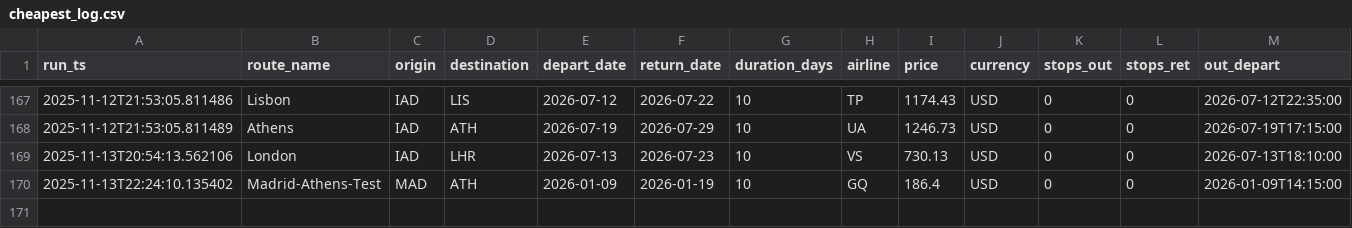
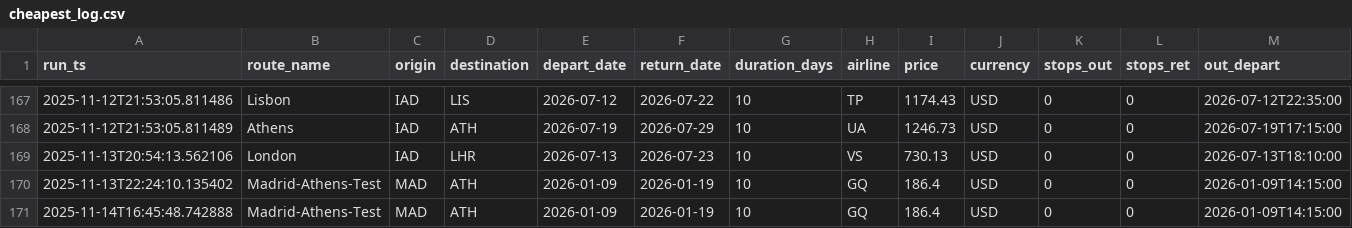
Before and after one commit to sgrinkrugdev/cheep_flight, a CSV file: cheapest_log.csv, drawn as a sheet; only a part is shown, gaps mark what is left out; rows hold the shown columns only; the diff names each change by its address in the sheet, - before the commit and + after, or states it on an @@ line.

```diff
--- a/cheapest_log.csv
+++ b/cheapest_log.csv
+row 171: 2025-11-14T16:45:48.742888 | Madrid-Athens-Test | MAD | ATH | 2026-01-09 | 2026-01-19 | 10 | GQ | 186.4 | USD | 0 | 0 | 2026-01-09T14:15:00
```
